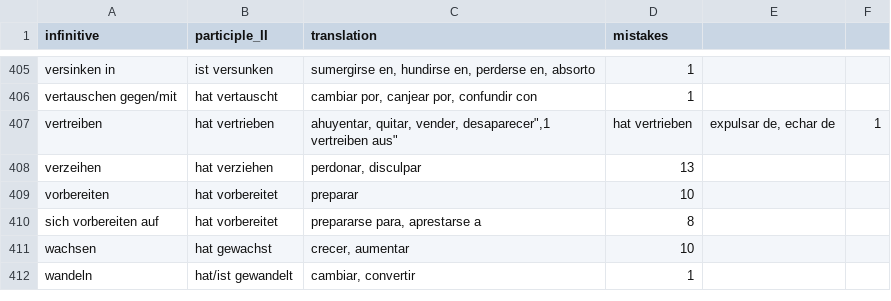
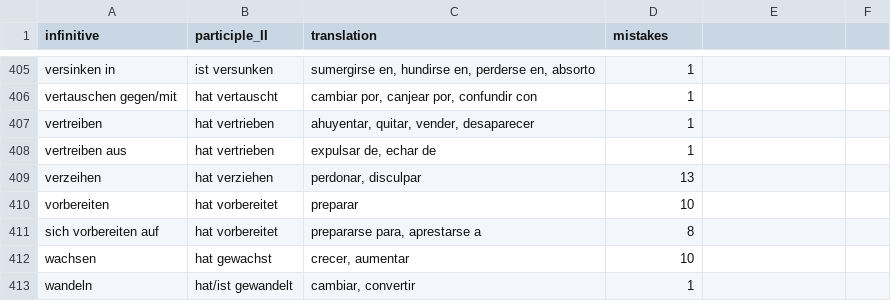
Before and after one commit to kaluzap/words, a CSV file: data/data_verbs_ge_sp.csv, drawn as a sheet; only a part is shown, gaps mark what is left out.

Commit message:
Update data_verbs_ge_sp.csv

```diff
--- a/data/data_verbs_ge_sp.csv
+++ b/data/data_verbs_ge_sp.csv
@@ -406,4 +406,4 @@
 "vertauschen gegen/mit","hat vertauscht","cambiar por, canjear por, confundir con",1
-"vertreiben","hat vertrieben","ahuyentar, quitar, vender, desaparecer"",1
-"vertreiben aus","hat vertrieben","expulsar de, echar de",1
+"vertreiben","hat vertrieben","ahuyentar, quitar, vender, desaparecer",1
+"vertreiben aus","hat vertrieben","expulsar de, echar de",1
 "verzeihen","hat verziehen","perdonar, disculpar",13
```
